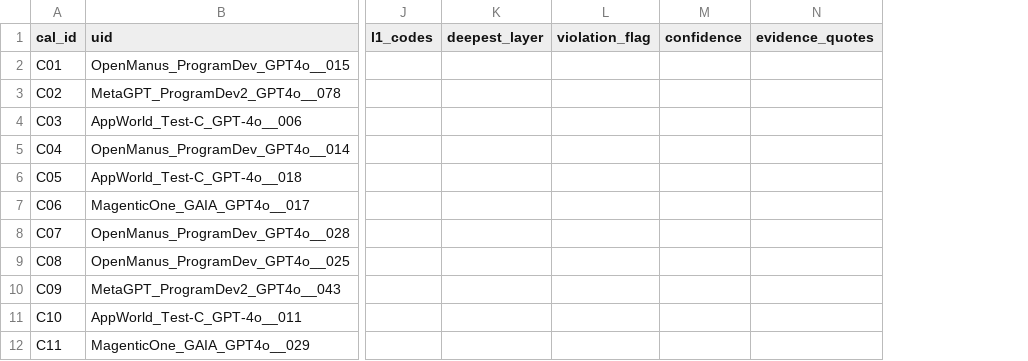
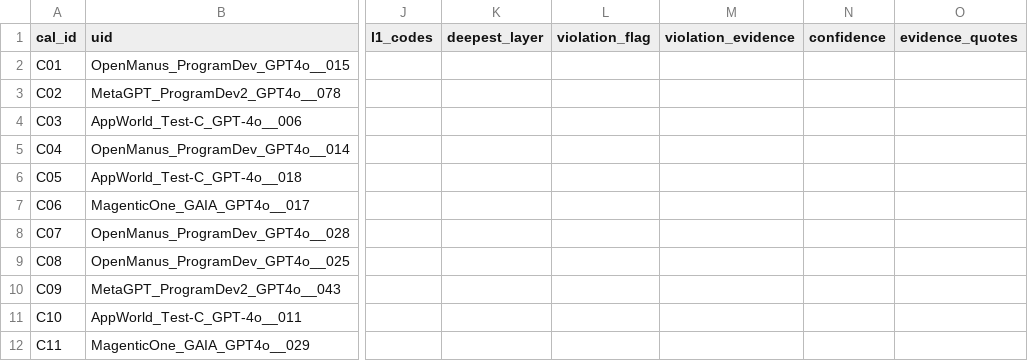
Before and after one commit to JamesLeCuirot/Research, a CSV file: annotations/human/calibration_sheet.csv, drawn as a sheet; only a part is shown, gaps mark what is left out; the diff names each change by its address in the sheet, - before the commit and + after, or states it on an @@ line.

```diff
--- a/annotations/human/calibration_sheet.csv
+++ b/annotations/human/calibration_sheet.csv
+column M (violation_evidence), empty
```
Also changed, not shown: 11 other files.
